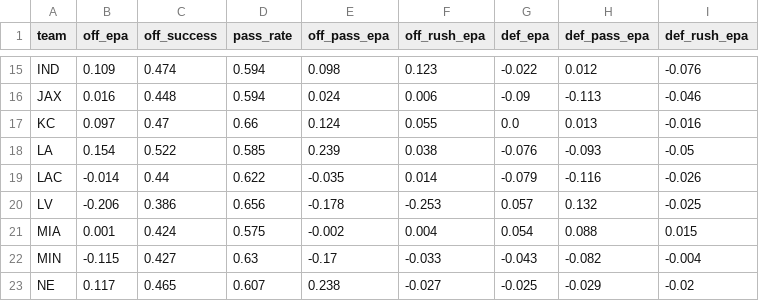
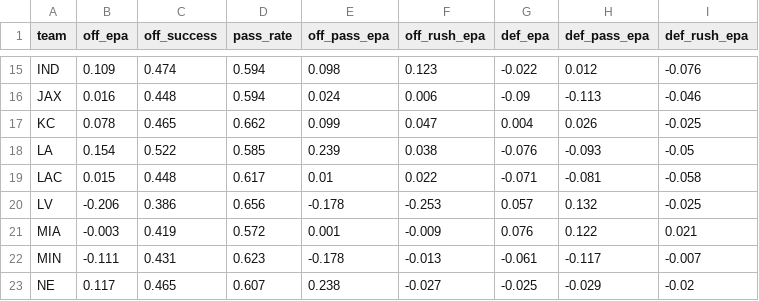
Before and after one commit to andrewlrose/platinum-rose-data, a CSV file: global/team_ratings.csv, drawn as a sheet; only a part is shown, gaps mark what is left out; the diff covers the shown part only.

```diff
--- a/global/team_ratings.csv
+++ b/global/team_ratings.csv
@@ -16,8 +16,8 @@ IND,0.109,0.474,0.594,0.098,0.123,-0.022,0.012,-0.076
 JAX,0.016,0.448,0.594,0.024,0.006,-0.09,-0.113,-0.046
-KC,0.097,0.47,0.66,0.124,0.055,0.0,0.013,-0.016
+KC,0.078,0.465,0.662,0.099,0.047,0.004,0.026,-0.025
 LA,0.154,0.522,0.585,0.239,0.038,-0.076,-0.093,-0.05
-LAC,-0.014,0.44,0.622,-0.035,0.014,-0.079,-0.116,-0.026
+LAC,0.015,0.448,0.617,0.01,0.022,-0.071,-0.081,-0.058
 LV,-0.206,0.386,0.656,-0.178,-0.253,0.057,0.132,-0.025
-MIA,0.001,0.424,0.575,-0.002,0.004,0.054,0.088,0.015
-MIN,-0.115,0.427,0.63,-0.17,-0.033,-0.043,-0.082,-0.004
+MIA,-0.003,0.419,0.572,0.001,-0.009,0.076,0.122,0.021
+MIN,-0.111,0.431,0.623,-0.178,-0.013,-0.061,-0.117,-0.007
 NE,0.117,0.465,0.607,0.238,-0.027,-0.025,-0.029,-0.02
```
Also changed, not shown: 77 edited cells elsewhere in this file, 1 other file.
